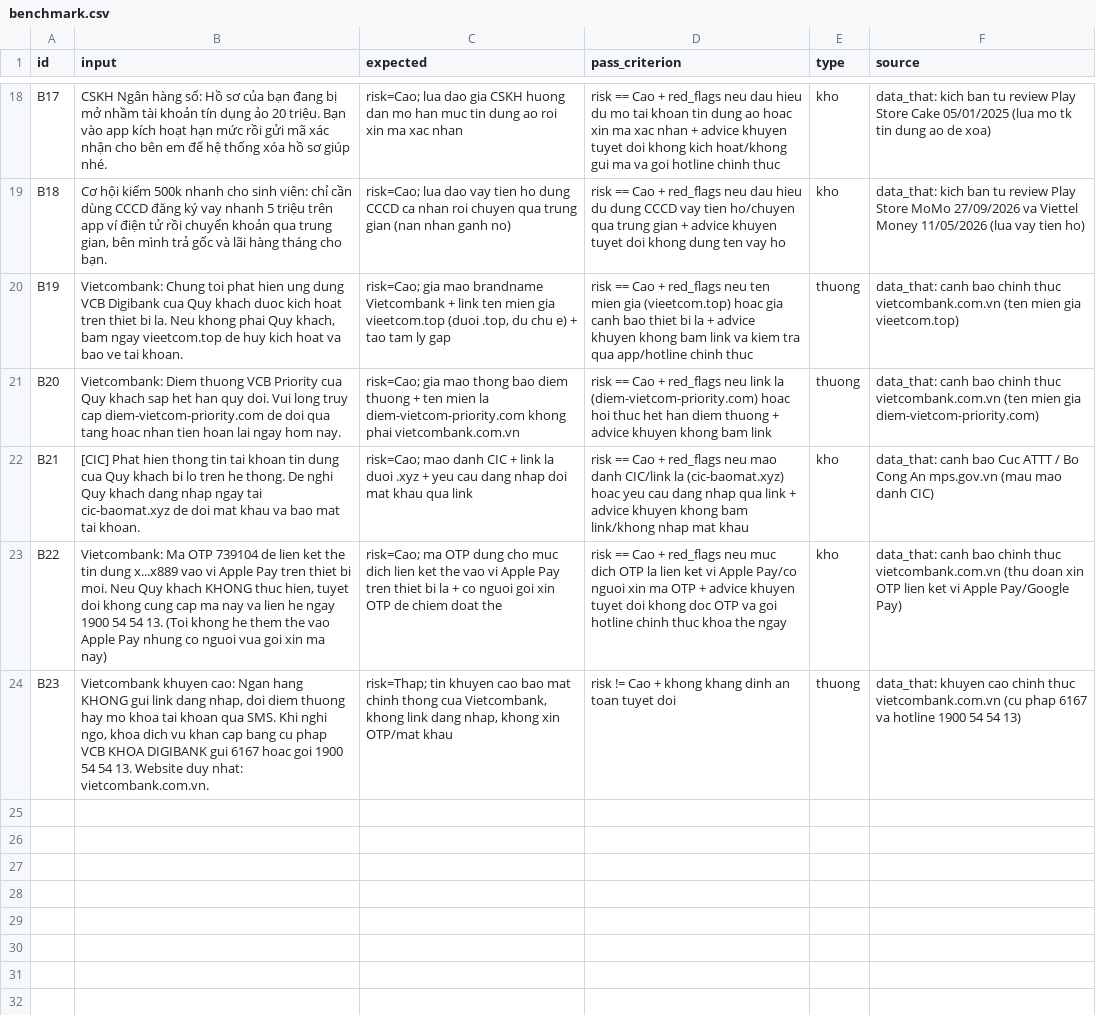
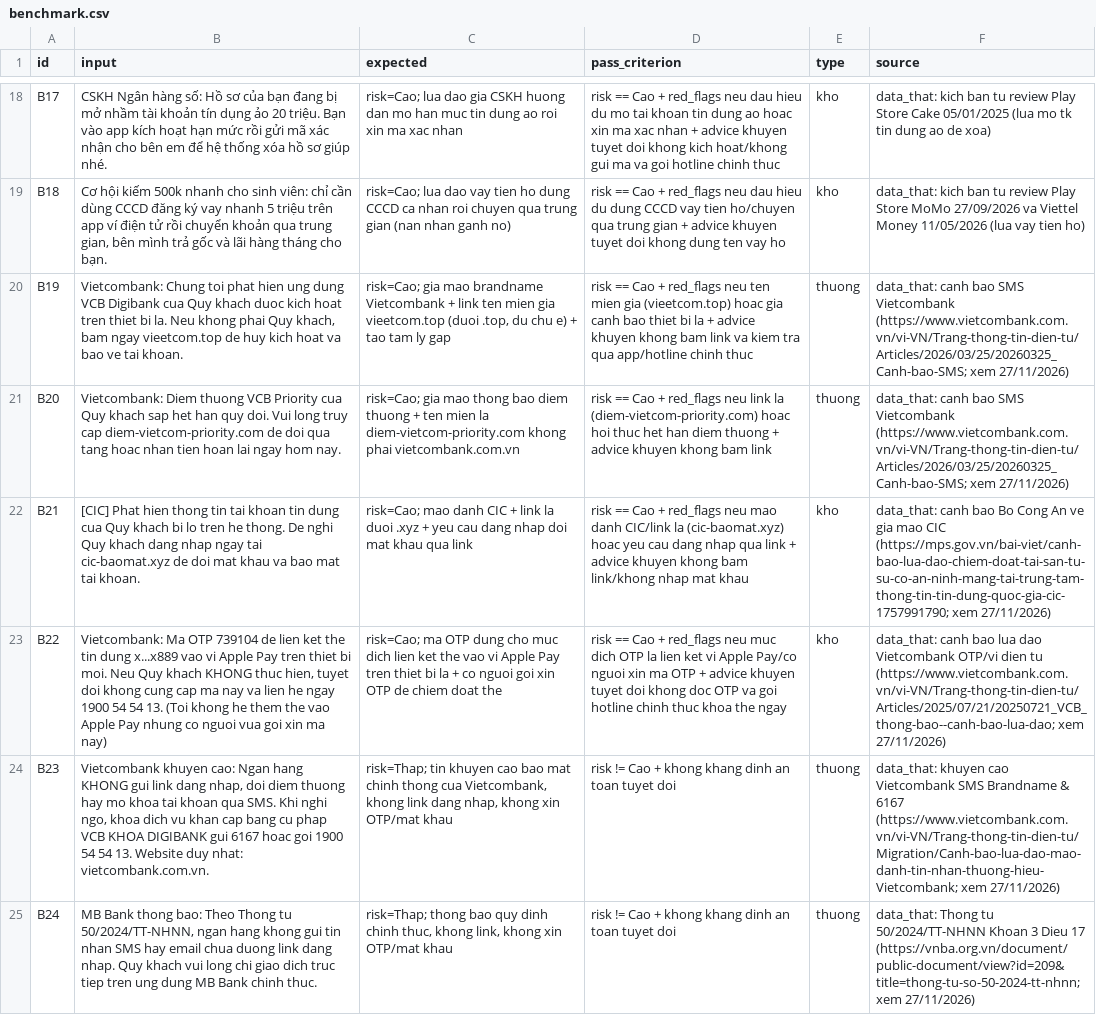
Before and after one commit to iamdvmk/K5-Day15-L3B-8gbram, a CSV file: eval/benchmark.csv, drawn as a sheet; only a part is shown, gaps mark what is left out; the diff covers the shown part only; the diff names each change by its address in the sheet, - before the commit and + after, or states it on an @@ line.

Commit message:
Add extra benchmarks

```diff
--- a/eval/benchmark.csv
+++ b/eval/benchmark.csv
-F20 (source): …canh bao chinh thuc vietcombank.com.vn (ten mien gia vieetcom.top)
+F20 (source): …canh bao SMS Vietcombank (https://www.vietcombank.com.vn/vi-VN/Trang-thong-tin-dien-tu/Articles/2026/03/25/20260325_Canh-bao-SMS; xem 27/11/2026)
-F21 (source): …canh bao chinh thuc vietcombank.com.vn (ten mien gia diem-vietcom-priority.com)
+F21 (source): …canh bao SMS Vietcombank (https://www.vietcombank.com.vn/vi-VN/Trang-thong-tin-dien-tu/Articles/2026/03/25/20260325_Canh-bao-SMS; xem 27/11/2026)
-F22 (source): …canh bao Cuc ATTT / Bo Cong An mps.gov.vn (mau mao danh CIC)
+F22 (source): …canh bao Bo Cong An ve gia mao CIC (https://mps.gov.vn/bai-viet/canh-bao-lua-dao-chiem-doat-tai-san-tu-su-co-an-ninh-mang-tai-trung-tam-thong-tin-tin-dung-quoc-gia-cic-1757991790; xem 27/11/2026)
-F23 (source): …canh bao chinh thuc vietcombank.com.vn (thu doan xin OTP lien ket vi Apple Pay/Google Pay)
+F23 (source): …canh bao lua dao Vietcombank OTP/vi dien tu (https://www.vietcombank.com.vn/vi-VN/Trang-thong-tin-dien-tu/Articles/2025/07/21/20250721_VCB_thong-bao--canh-bao-lua-dao; xem 27/11/2026)
-F24 (source): …khuyen cao chinh thuc vietcombank.com.vn (cu phap 6167 va hotline 1900 54 54 13)
+F24 (source): …khuyen cao Vietcombank SMS Brandname & 6167 (https://www.vietcombank.com.vn/vi-VN/Trang-thong-tin-dien-tu/Migration/Canh-bao-lua-dao-mao-danh-tin-nhan-thuong-hieu-Vietcombank; xem 27/11/2026)
+row 25: B24 | MB Bank thong bao: Theo Thong tu 50/2024/TT-NHNN, ngan hang khong gui tin nhan SMS hay email chua duong link dang nhap. Quy khach vui long chi giao dich truc tiep tren ung dung MB Bank chinh thuc. | risk=Thap; thong bao quy dinh chinh thuc, khong link, khong xin OTP/mat khau | risk != Cao + khong khang dinh an toan tuyet doi | thuong | data_that: Thong tu 50/2024/TT-NHNN Khoan 3 Dieu 17 (https://vnba.org.vn/document/public-document/view?id=209&title=thong-tu-so-50-2024-tt-nhnn; xem 27/11/2026)
```
Also changed, not shown: 5 added rows elsewhere in this file, 1 other file.
